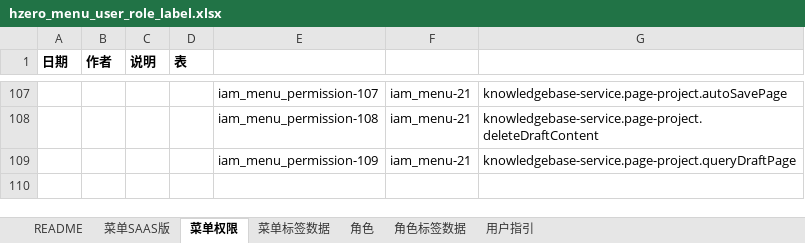
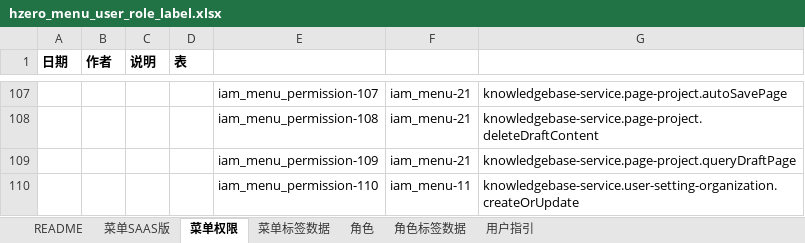
Before and after one commit to open-hand/knowledgebase-service, an Excel workbook: src/main/resources/script/db/init-data/knowledgebase_service/hzero_platform/hzero_menu_user_role_label.xlsx, sheet 菜单权限, drawn as a sheet; only a part is shown, gaps mark what is left out; values as stored, in another font and other column widths than the file's, no borders; the diff names each change by its address in the sheet, - before the commit and + after, or states it on an @@ line.

Commit message:
[FIX]添加组织层权限

```diff
--- a/src/main/resources/script/db/init-data/knowledgebase_service/hzero_platform/hzero_menu_user_role_label.xlsx (sheet 菜单权限)
+++ b/src/main/resources/script/db/init-data/knowledgebase_service/hzero_platform/hzero_menu_user_role_label.xlsx (sheet 菜单权限)
+row 110:  |  |  |  | iam_menu_permission-110 | iam_menu-11 | knowledgebase-service.user-setting-organization.createOrUpdate
```
